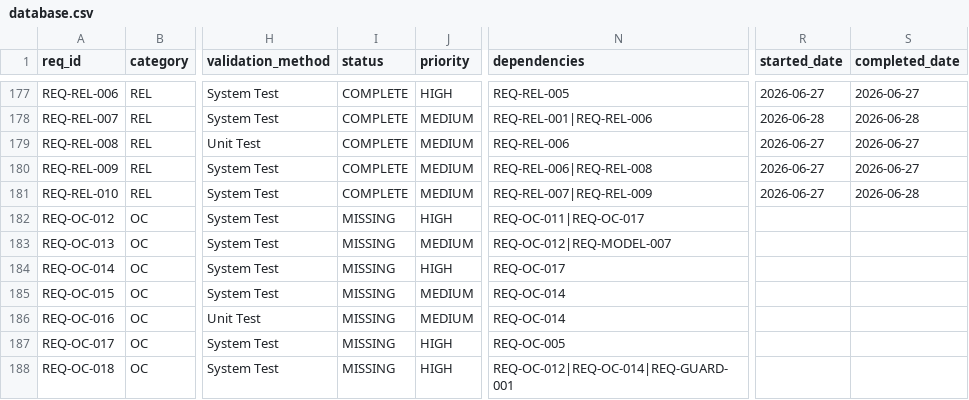
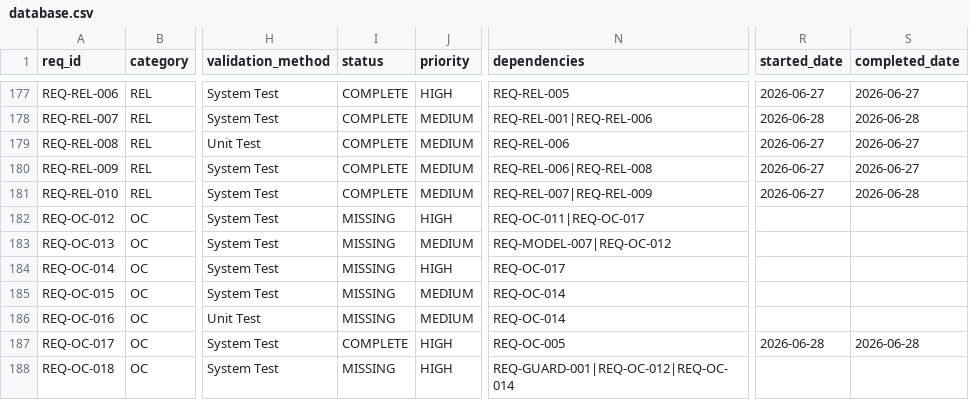
Before and after one commit to rtmx-ai/aegis-cli, a CSV file: .rtmx/database.csv, drawn as a sheet; only a part is shown, gaps mark what is left out; the diff names each change by its address in the sheet, - before the commit and + after, or states it on an @@ line.

```diff
--- a/.rtmx/database.csv
+++ b/.rtmx/database.csv
-N183 (dependencies): REQ-OC-012|REQ-MODEL-007
+N183 (dependencies): REQ-MODEL-007|REQ-OC-012
-I187 (status): MISSING
+I187 (status): COMPLETE
-R187 (started_date): (empty)
+R187 (started_date): 2026-06-28
-S187 (completed_date): (empty)
+S187 (completed_date): 2026-06-28
-N188 (dependencies): REQ-OC-012|REQ-OC-014|REQ-GUARD-001
+N188 (dependencies): REQ-GUARD-001|REQ-OC-012|REQ-OC-014
```
Also changed, not shown: 4 other files.
